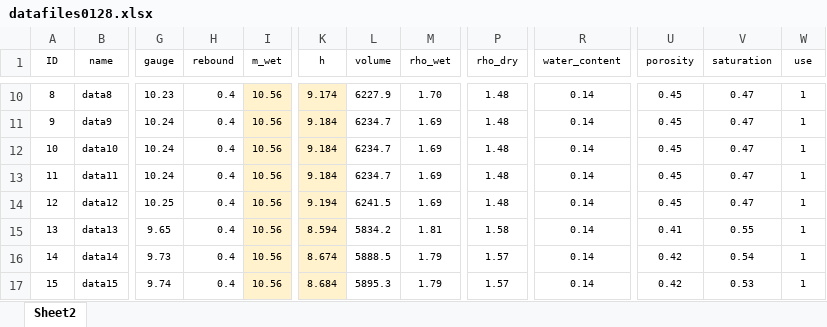
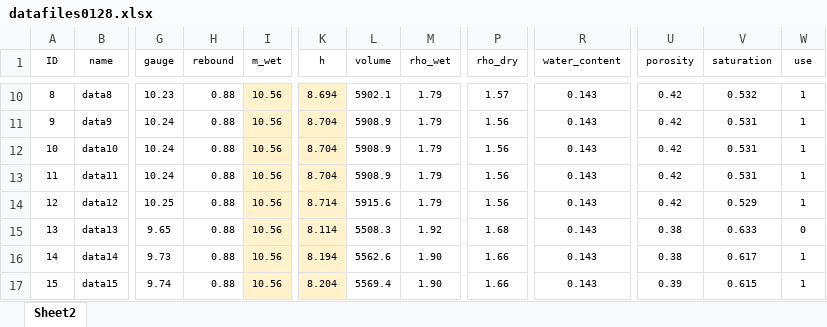
Before and after one commit to kimorphe/Impedance2020, an Excel workbook: datafiles0128.xlsx, sheet Sheet2, drawn as a sheet; only a part is shown, gaps mark what is left out; values as stored, in another font and other column widths than the file's, no borders; the diff covers the shown part only; the diff names each change by its address in the sheet, - before the commit and + after, or states it on an @@ line.

```diff
--- a/datafiles0128.xlsx (sheet Sheet2)
+++ b/datafiles0128.xlsx (sheet Sheet2)
-H10:H17 (rebound): 0.4
+H10:H17 (rebound): 0.88
-K10 (h): 9.174
+K10 (h): 8.694
-L10 (volume): 6227.9
+L10 (volume): 5902.1
-M10 (rho_wet): 1.70
+M10 (rho_wet): 1.79
-P10 (rho_dry): 1.48
+P10 (rho_dry): 1.57
-R10:R17 (water_content): 0.14
+R10:R17 (water_content): 0.143
-U10:U14 (porosity): 0.45
+U10:U14 (porosity): 0.42
-V10 (saturation): 0.47
+V10 (saturation): 0.532
-K11:K13 (h): 9.184
+K11:K13 (h): 8.704
-L11:L13 (volume): 6234.7
+L11:L13 (volume): 5908.9
-M11:M14 (rho_wet): 1.69
+M11:M14 (rho_wet): 1.79
-P11:P14 (rho_dry): 1.48
+P11:P14 (rho_dry): 1.56
-V11:V13 (saturation): 0.47
+V11:V13 (saturation): 0.531
-K14 (h): 9.194
+K14 (h): 8.714
-L14 (volume): 6241.5
+L14 (volume): 5915.6
-V14 (saturation): 0.47
+V14 (saturation): 0.529
-K15 (h): 8.594
+K15 (h): 8.114
-L15 (volume): 5834.2
+L15 (volume): 5508.3
-M15 (rho_wet): 1.81
+M15 (rho_wet): 1.92
-P15 (rho_dry): 1.58
+P15 (rho_dry): 1.68
-U15 (porosity): 0.41
+U15 (porosity): 0.38
-V15 (saturation): 0.55
+V15 (saturation): 0.633
-W15 (use): 1
+W15 (use): 0
-K16 (h): 8.674
+K16 (h): 8.194
-L16 (volume): 5888.5
+L16 (volume): 5562.6
-M16:M17 (rho_wet): 1.79
+M16:M17 (rho_wet): 1.90
-P16:P17 (rho_dry): 1.57
+P16:P17 (rho_dry): 1.66
-U16 (porosity): 0.42
+U16 (porosity): 0.38
-V16 (saturation): 0.54
+V16 (saturation): 0.617
-K17 (h): 8.684
+K17 (h): 8.204
-L17 (volume): 5895.3
+L17 (volume): 5569.4
-U17 (porosity): 0.42
+U17 (porosity): 0.39
-V17 (saturation): 0.53
+V17 (saturation): 0.615
```
Also changed, not shown: 99 edited cells elsewhere in this sheet, datafiles0126.xlsx, datafiles0129.xlsx, 15 other files.
